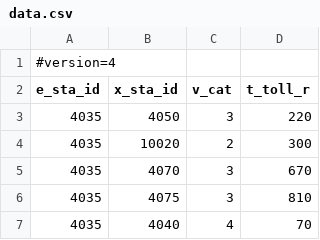
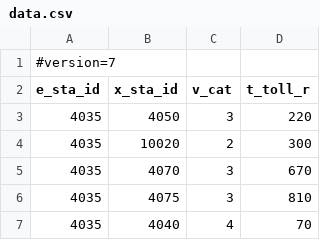
Before and after one commit to onplmobileapps/mtag, a CSV file: assets/data/data.csv, drawn as a sheet; only a part is shown.

```diff
--- a/assets/data/data.csv
+++ b/assets/data/data.csv
@@ -1,2 +1,2 @@
-#version=4
+#version=7
 e_sta_id,x_sta_id,v_cat,t_toll_r
```
Also changed, not shown: assets/data/stations.csv, 23 other files.
